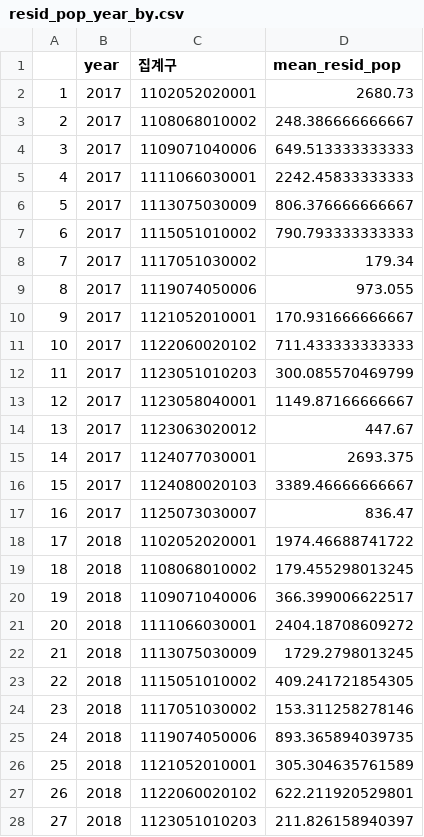
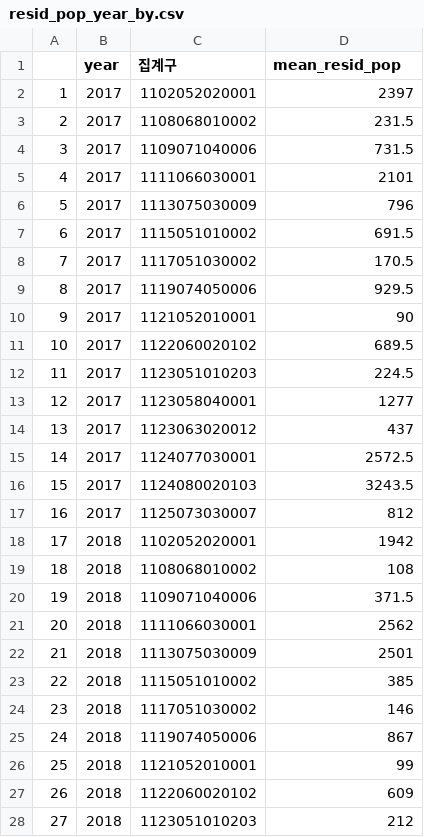
Before and after one commit to jonghyunlee1993/MulticampusSemiProject, a CSV file: local_people/resid_pop_year_by.csv, drawn as a sheet; only a part is shown; the diff covers the shown part only.

```diff
--- a/local_people/resid_pop_year_by.csv
+++ b/local_people/resid_pop_year_by.csv
@@ -1,28 +1,28 @@
 "","year","집계구","mean_resid_pop"
-"1","2017",1102052020001,2680.73
-"2","2017",1108068010002,248.386666666667
-"3","2017",1109071040006,649.513333333333
-"4","2017",1111066030001,2242.45833333333
-"5","2017",1113075030009,806.376666666667
-"6","2017",1115051010002,790.793333333333
-"7","2017",1117051030002,179.34
-"8","2017",1119074050006,973.055
-"9","2017",1121052010001,170.931666666667
-"10","2017",1122060020102,711.433333333333
-"11","2017",1123051010203,300.085570469799
-"12","2017",1123058040001,1149.87166666667
-"13","2017",1123063020012,447.67
-"14","2017",1124077030001,2693.375
-"15","2017",1124080020103,3389.46666666667
-"16","2017",1125073030007,836.47
-"17","2018",1102052020001,1974.46688741722
-"18","2018",1108068010002,179.455298013245
-"19","2018",1109071040006,366.399006622517
-"20","2018",1111066030001,2404.18708609272
-"21","2018",1113075030009,1729.2798013245
-"22","2018",1115051010002,409.241721854305
-"23","2018",1117051030002,153.311258278146
-"24","2018",1119074050006,893.365894039735
-"25","2018",1121052010001,305.304635761589
-"26","2018",1122060020102,622.211920529801
-"27","2018",1123051010203,211.826158940397
+"1","2017",1102052020001,2397
+"2","2017",1108068010002,231.5
+"3","2017",1109071040006,731.5
+"4","2017",1111066030001,2101
+"5","2017",1113075030009,796
+"6","2017",1115051010002,691.5
+"7","2017",1117051030002,170.5
+"8","2017",1119074050006,929.5
+"9","2017",1121052010001,90
+"10","2017",1122060020102,689.5
+"11","2017",1123051010203,224.5
+"12","2017",1123058040001,1277
+"13","2017",1123063020012,437
+"14","2017",1124077030001,2572.5
+"15","2017",1124080020103,3243.5
+"16","2017",1125073030007,812
+"17","2018",1102052020001,1942
+"18","2018",1108068010002,108
+"19","2018",1109071040006,371.5
+"20","2018",1111066030001,2562
+"21","2018",1113075030009,2501
+"22","2018",1115051010002,385
+"23","2018",1117051030002,146
+"24","2018",1119074050006,867
+"25","2018",1121052010001,99
+"26","2018",1122060020102,609
+"27","2018",1123051010203,212
```
Also changed, not shown: 21 edited cells elsewhere in this file, 1 other file.
